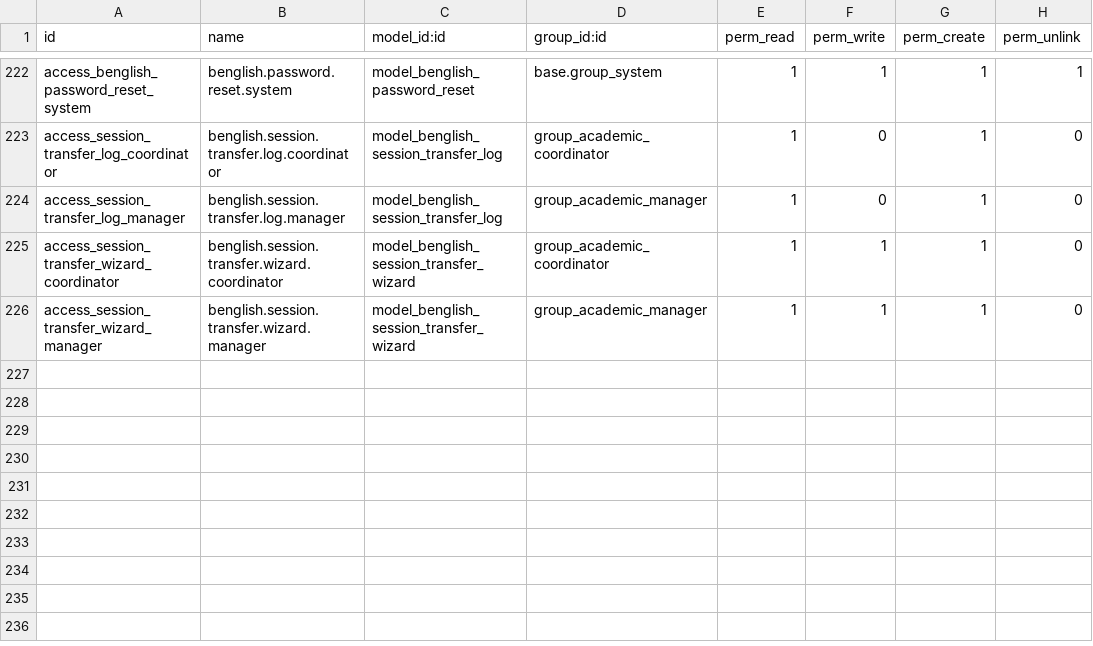
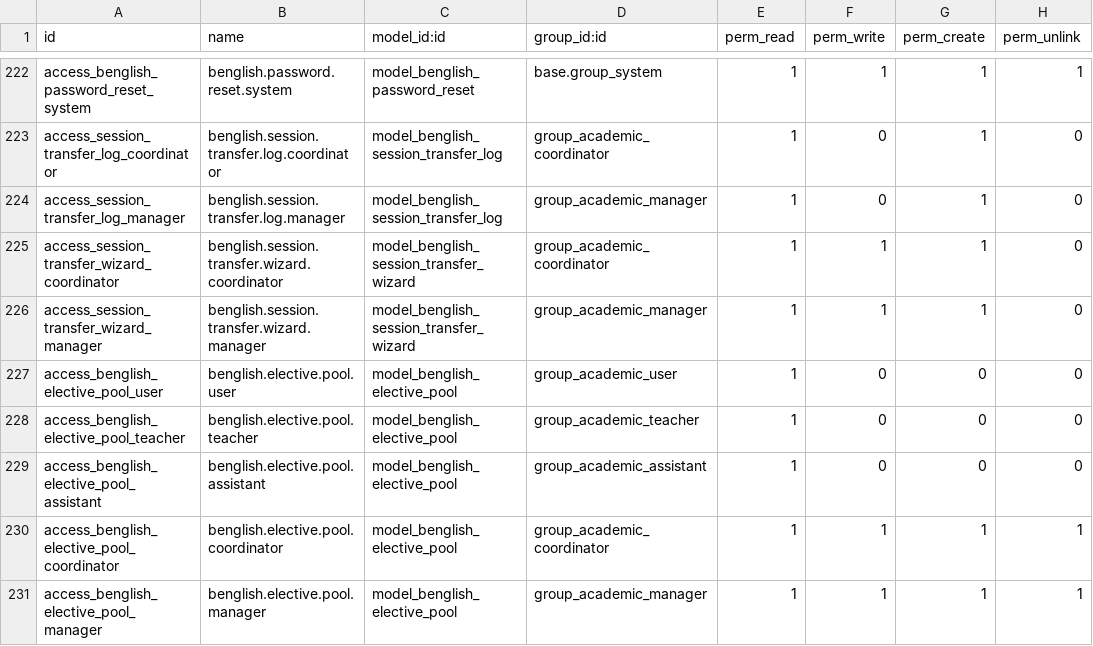
Before and after one commit to rlogarcia/Ailumex--Luker, a CSV file: benglish_academy/security/ir.model.access.csv, drawn as a sheet; only a part is shown, gaps mark what is left out; the diff names each change by its address in the sheet, - before the commit and + after, or states it on an @@ line.

```diff
--- a/benglish_academy/security/ir.model.access.csv
+++ b/benglish_academy/security/ir.model.access.csv
+row 227: access_benglish_elective_pool_user | benglish.elective.pool.user | model_benglish_elective_pool | group_academic_user | 1 | 0 | 0 | 0
+row 228: access_benglish_elective_pool_teacher | benglish.elective.pool.teacher | model_benglish_elective_pool | group_academic_teacher | 1 | 0 | 0 | 0
+row 229: access_benglish_elective_pool_assistant | benglish.elective.pool.assistant | model_benglish_elective_pool | group_academic_assistant | 1 | 0 | 0 | 0
+row 230: access_benglish_elective_pool_coordinator | benglish.elective.pool.coordinator | model_benglish_elective_pool | group_academic_coordinator | 1 | 1 | 1 | 1
+row 231: access_benglish_elective_pool_manager | benglish.elective.pool.manager | model_benglish_elective_pool | group_academic_manager | 1 | 1 | 1 | 1
```
Also changed, not shown: 27 other files.
